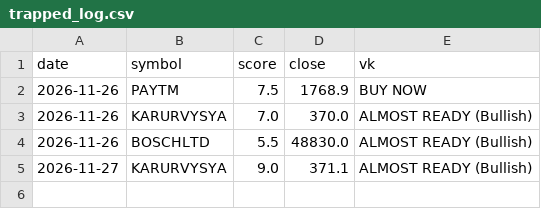
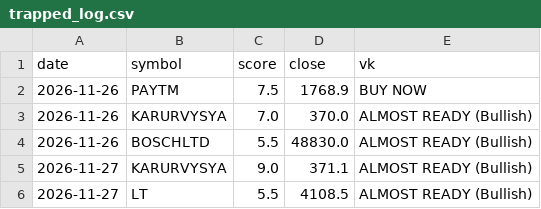
Before and after one commit to kapoorvivek4u-bit/TRENDFIRE_2.0, a CSV file: data/trapped_log.csv, drawn as a sheet; the diff names each change by its address in the sheet, - before the commit and + after, or states it on an @@ line.

```diff
--- a/data/trapped_log.csv
+++ b/data/trapped_log.csv
+row 6: 2026-11-27 | LT | 5.5 | 4108.5 | ALMOST READY (Bullish)
```
Also changed, not shown: data/hits_log.csv, 11 other files.
